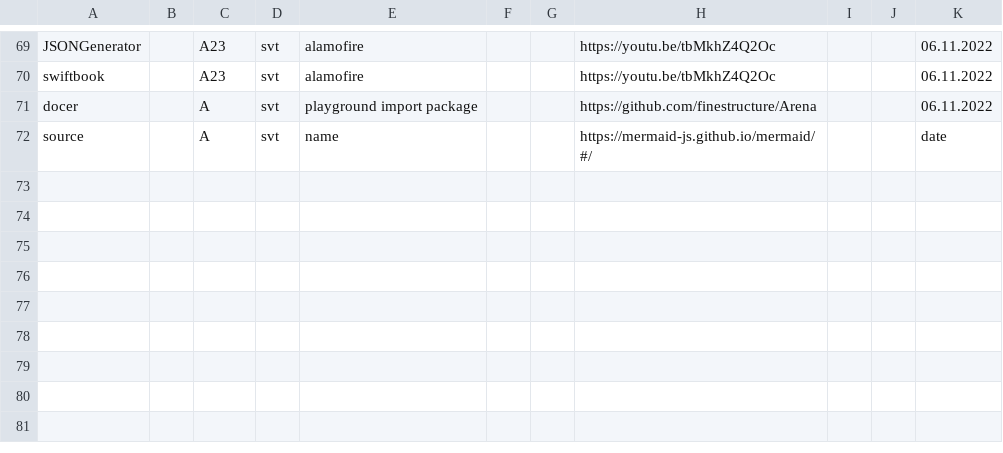
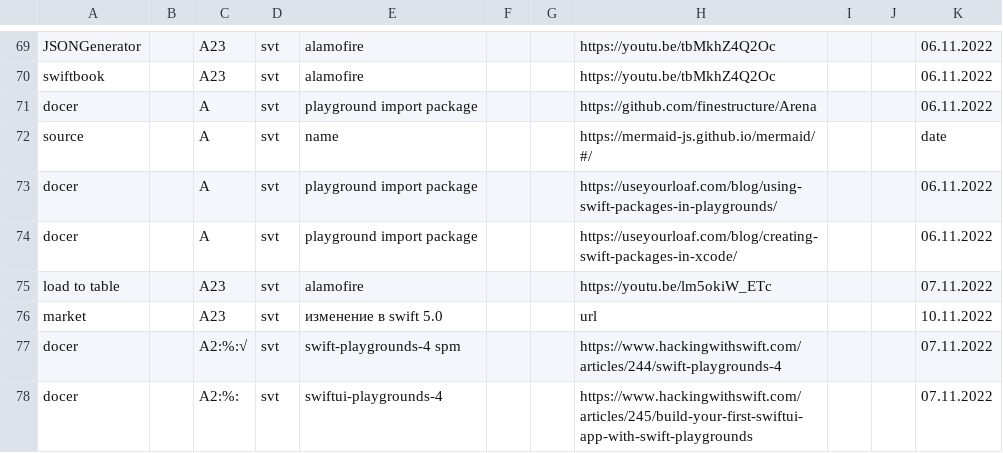
Before and after one commit to other59/datasource, a CSV file: data.csv, drawn as a sheet; only a part is shown, gaps mark what is left out; the diff names each change by its address in the sheet, - before the commit and + after, or states it on an @@ line.

Commit message:
Update data.csv

```diff
--- a/data.csv
+++ b/data.csv
+row 73: docer |  | A | svt | playground import package |  |  | https://useyourloaf.com/blog/using-swift-packages-in-playgrounds/ |  |  | 06.11.2022
+row 74: docer |  | A | svt | playground import package |  |  | https://useyourloaf.com/blog/creating-swift-packages-in-xcode/ |  |  | 06.11.2022
+row 75: load to table |  | A23 | svt | alamofire |  |  | https://youtu.be/lm5okiW_ETc |  |  | 07.11.2022
+row 76: market |  | A23 | svt | изменение в swift 5.0 |  |  | url |  |  | 10.11.2022
+row 77: docer |  | A2:%:√ | svt | swift-playgrounds-4 spm |  |  | https://www.hackingwithswift.com/articles/244/swift-playgrounds-4 |  |  | 07.11.2022
+row 78: docer |  | A2:%: | svt | swiftui-playgrounds-4 |  |  | https://www.hackingwithswift.com/articles/245/build-your-first-swiftui-app-with-swift-playgrounds |  |  | 07.11.2022
```
